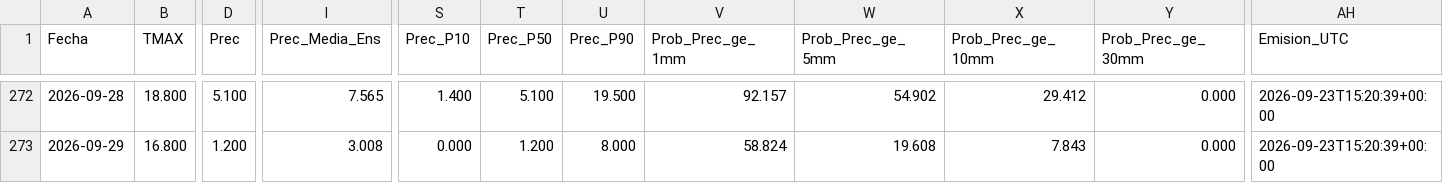
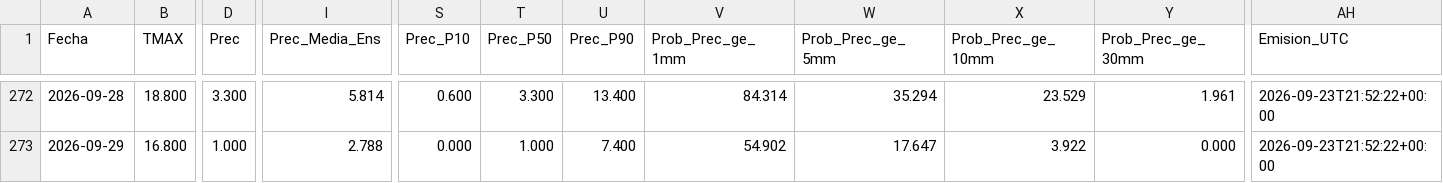
Before and after one commit to PREDWEEM/borde_digitaltween, a CSV file: data/meteo_daily.csv, drawn as a sheet; only a part is shown, gaps mark what is left out; the diff covers the shown part only; the diff names each change by its address in the sheet, - before the commit and + after, or states it on an @@ line.

```diff
--- a/data/meteo_daily.csv
+++ b/data/meteo_daily.csv
-D272 (Prec): 5.100
+D272 (Prec): 3.300
-I272 (Prec_Media_Ens): 7.565
+I272 (Prec_Media_Ens): 5.814
-S272 (Prec_P10): 1.400
+S272 (Prec_P10): 0.600
-T272 (Prec_P50): 5.100
+T272 (Prec_P50): 3.300
-U272 (Prec_P90): 19.500
+U272 (Prec_P90): 13.400
-V272 (Prob_Prec_ge_1mm): 92.157
+V272 (Prob_Prec_ge_1mm): 84.314
-W272 (Prob_Prec_ge_5mm): 54.902
+W272 (Prob_Prec_ge_5mm): 35.294
-X272 (Prob_Prec_ge_10mm): 29.412
+X272 (Prob_Prec_ge_10mm): 23.529
-Y272 (Prob_Prec_ge_30mm): 0.000
+Y272 (Prob_Prec_ge_30mm): 1.961
-AH272:AH273 (Emision_UTC): 2026-09-23T15:20:39+00:00
+AH272:AH273 (Emision_UTC): 2026-09-23T21:52:22+00:00
-D273 (Prec): 1.200
+D273 (Prec): 1.000
-I273 (Prec_Media_Ens): 3.008
+I273 (Prec_Media_Ens): 2.788
-T273 (Prec_P50): 1.200
+T273 (Prec_P50): 1.000
-U273 (Prec_P90): 8.000
+U273 (Prec_P90): 7.400
-V273 (Prob_Prec_ge_1mm): 58.824
+V273 (Prob_Prec_ge_1mm): 54.902
-W273 (Prob_Prec_ge_5mm): 19.608
+W273 (Prob_Prec_ge_5mm): 17.647
-X273 (Prob_Prec_ge_10mm): 7.843
+X273 (Prob_Prec_ge_10mm): 3.922
```
Also changed, not shown: 38 edited cells elsewhere in this file, 2 other files.
